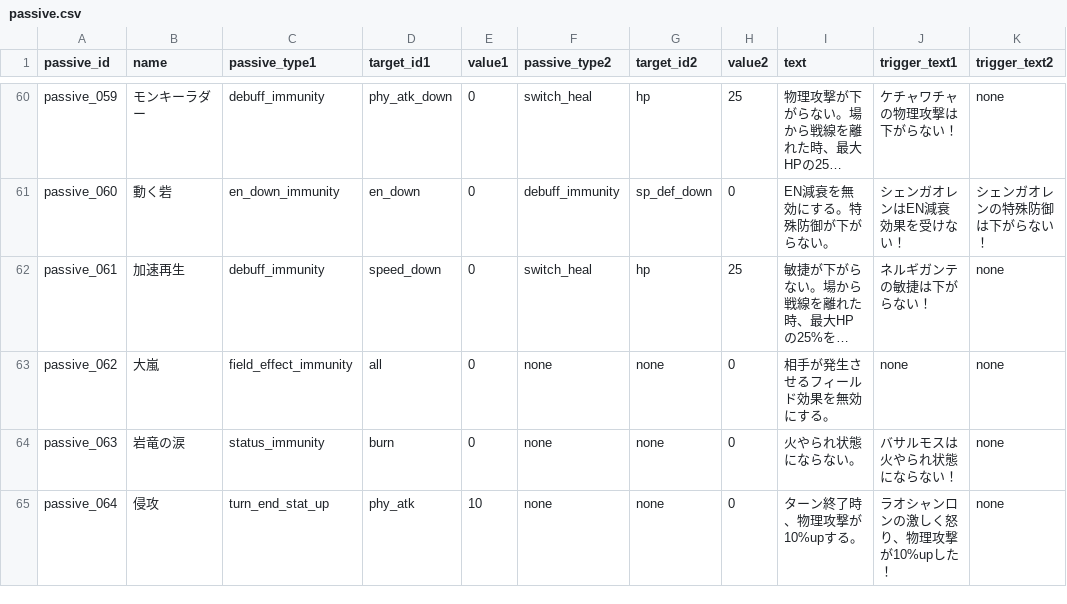
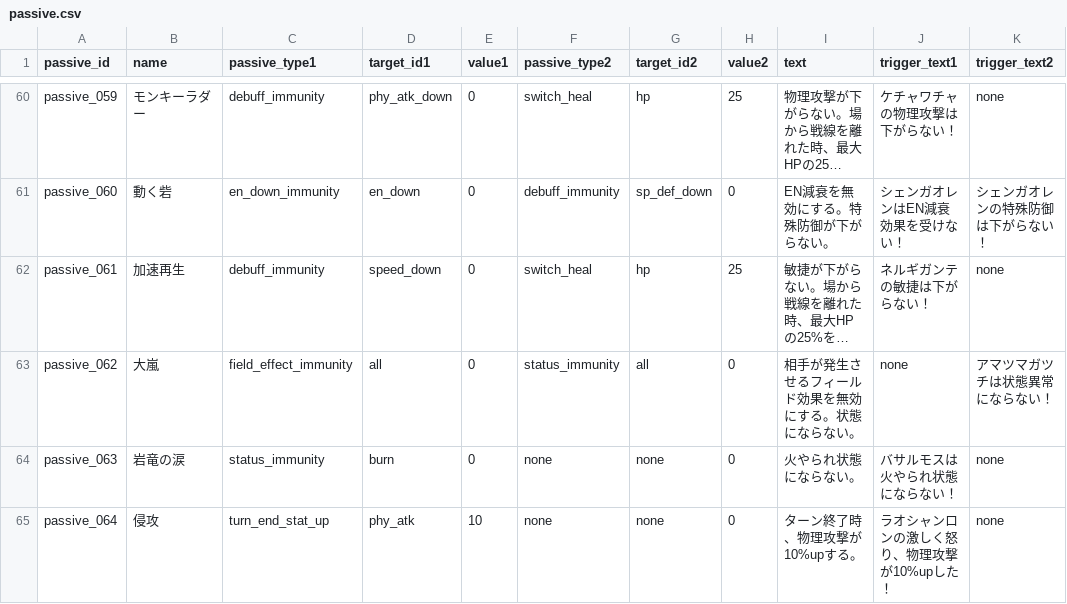
Before and after one commit to b16e17f18/MHB, a CSV file: data/passive.csv, drawn as a sheet; only a part is shown, gaps mark what is left out; long unchanged cells end in …; the diff names each change by its address in the sheet, - before the commit and + after, or states it on an @@ line.

Commit message:
Update passive.csv

```diff
--- a/data/passive.csv
+++ b/data/passive.csv
-F63 (passive_type2): none
+F63 (passive_type2): status_immunity
-G63 (target_id2): none
+G63 (target_id2): all
-I63 (text): 相手が発生させるフィールド効果を無効にする。
+I63 (text): 相手が発生させるフィールド効果を無効にする。状態にならない。
-K63 (trigger_text2): none
+K63 (trigger_text2): アマツマガツチは状態異常にならない！
```
